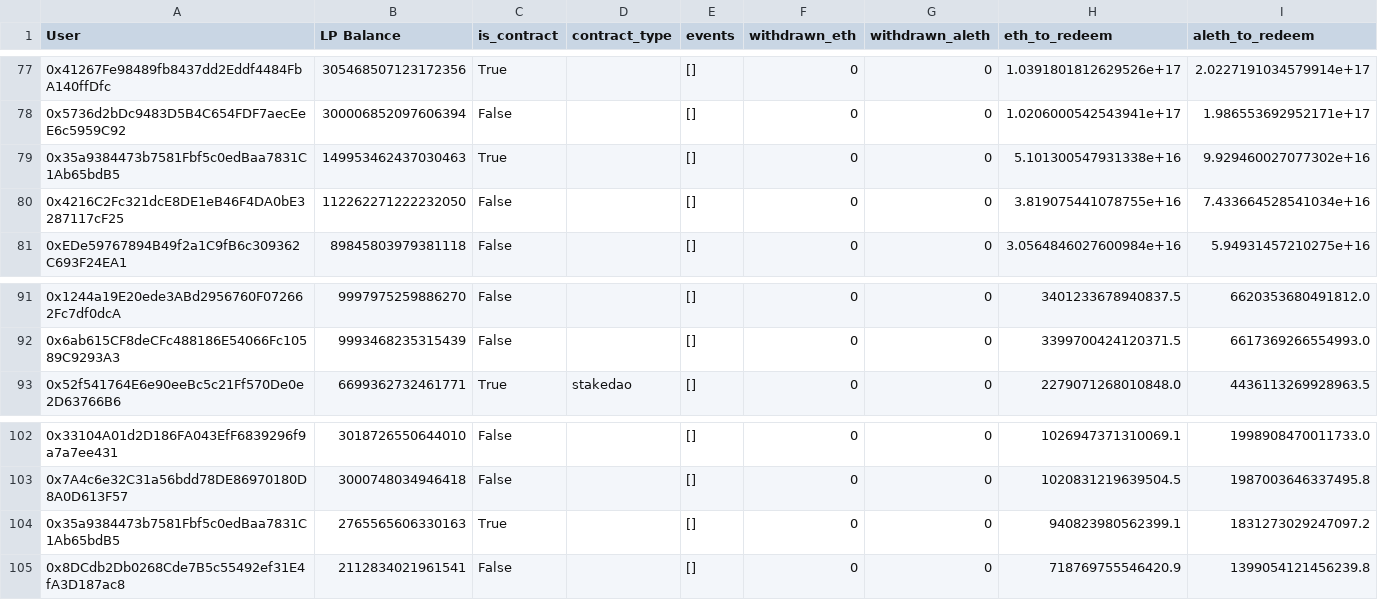
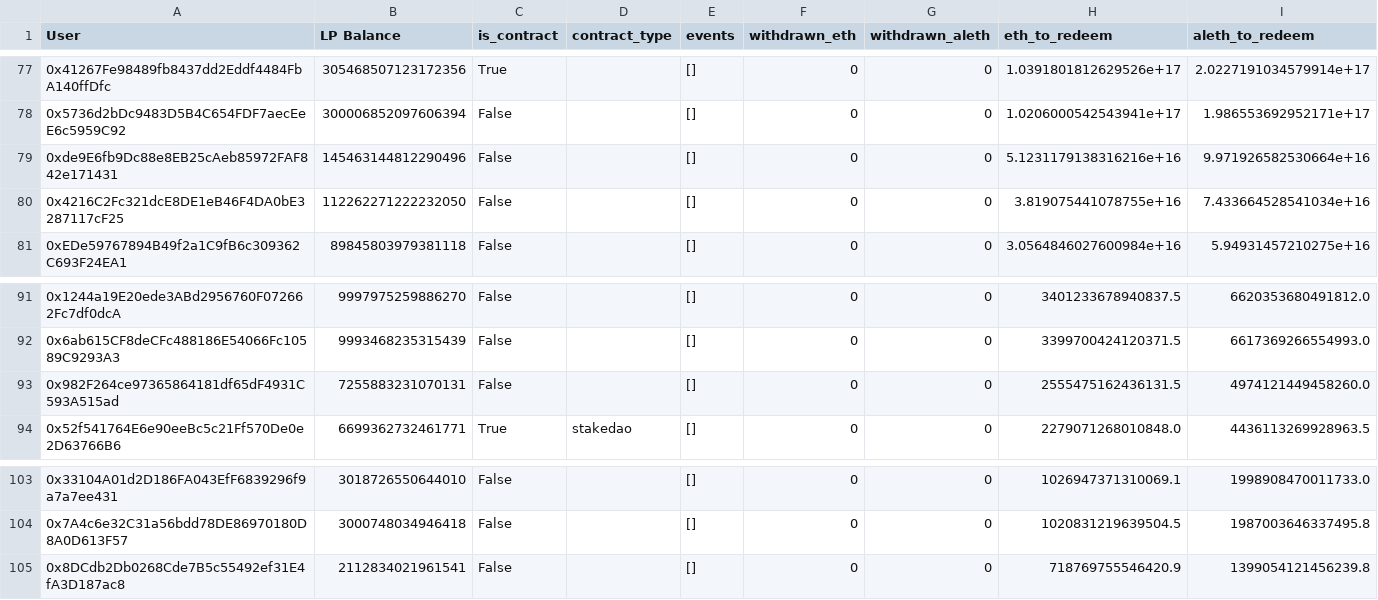
Before and after one commit to curvefi/curve-snapshot, a CSV file: data/aleth_overall.csv, drawn as a sheet; only a part is shown, gaps mark what is left out.

Commit message:
add aleth beefy parse

```diff
--- a/data/aleth_overall.csv
+++ b/data/aleth_overall.csv
@@ -78,3 +78,3 @@ User,LP Balance,is_contract,contract_type,events,withdrawn_eth,withdrawn_aleth,e
 0x5736d2bDc9483D5B4C654FDF7aecEeE6c5959C92,300006852097606394,False,,[],0,0,1.0206000542543941e+17,1.986553692952171e+17
-0x35a9384473b7581Fbf5c0edBaa7831C1Ab65bdB5,149953462437030463,True,,[],0,0,5.101300547931338e+16,9.929460027077302e+16
+0xde9E6fb9Dc88e8EB25cAeb85972FAF842e171431,145463144812290496,False,,[],0,0,5.1231179138316216e+16,9.971926582530664e+16
 0x4216C2Fc321dcE8DE1eB46F4DA0bE3287117cF25,112262271222232050,False,,[],0,0,3.819075441078755e+16,7.433664528541034e+16
@@ -92,2 +92,3 @@ User,LP Balance,is_contract,contract_type,events,withdrawn_eth,withdrawn_aleth,e
 0x6ab615CF8deCFc488186E54066Fc10589C9293A3,9993468235315439,False,,[],0,0,3399700424120371.5,6617369266554993.0
+0x982F264ce97365864181df65dF4931C593A515ad,7255883231070131,False,,[],0,0,2555475162436131.5,4974121449458260.0
 0x52f541764E6e90eeBc5c21Ff570De0e2D63766B6,6699362732461771,True,stakedao,[],0,0,2279071268010848.0,4436113269928963.5
@@ -103,3 +104,2 @@ User,LP Balance,is_contract,contract_type,events,withdrawn_eth,withdrawn_aleth,e
 0x7A4c6e32C31a56bdd78DE86970180D8A0D613F57,3000748034946418,False,,[],0,0,1020831219639504.5,1987003646337495.8
-0x35a9384473b7581Fbf5c0edBaa7831C1Ab65bdB5,2765565606330163,True,,[],0,0,940823980562399.1,1831273029247097.2
 0x8DCdb2Db0268Cde7B5c55492ef31E4fA3D187ac8,2112834021961541,False,,[],0,0,718769755546420.9,1399054121456239.8
```
Also changed, not shown: 5 other files.
